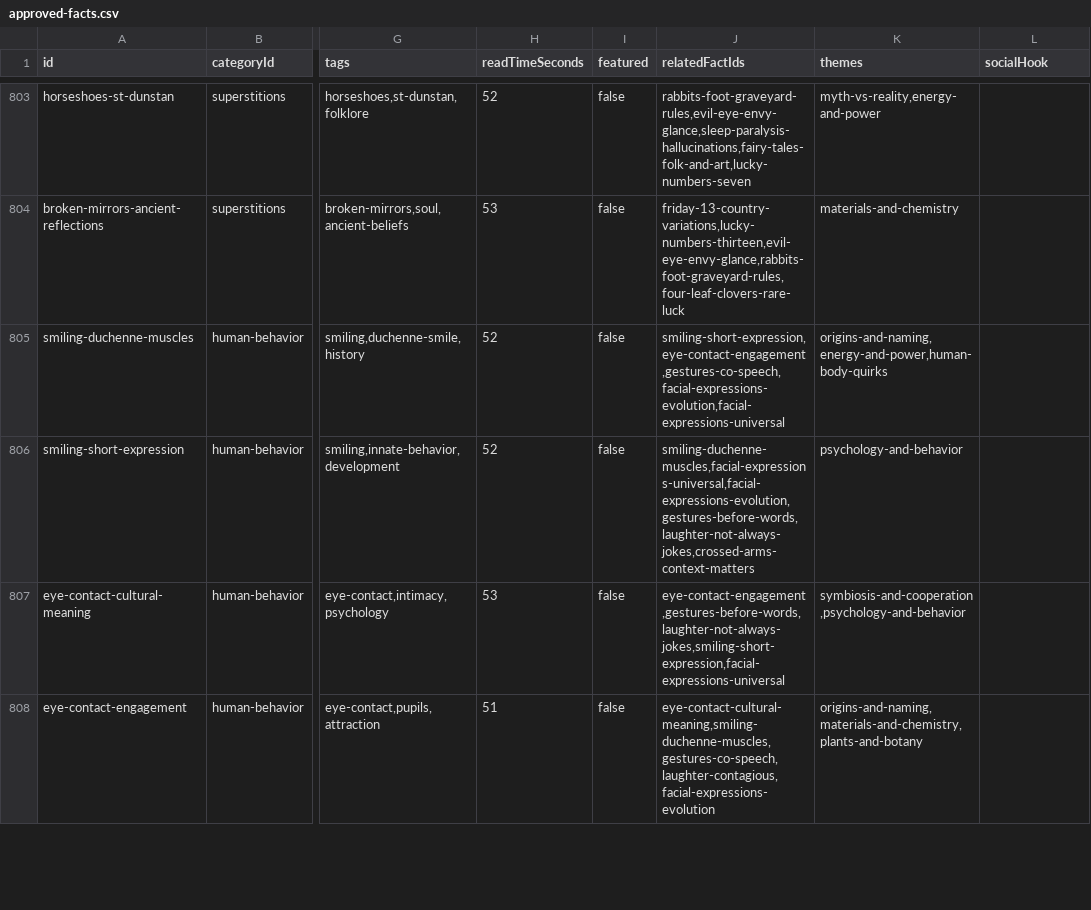
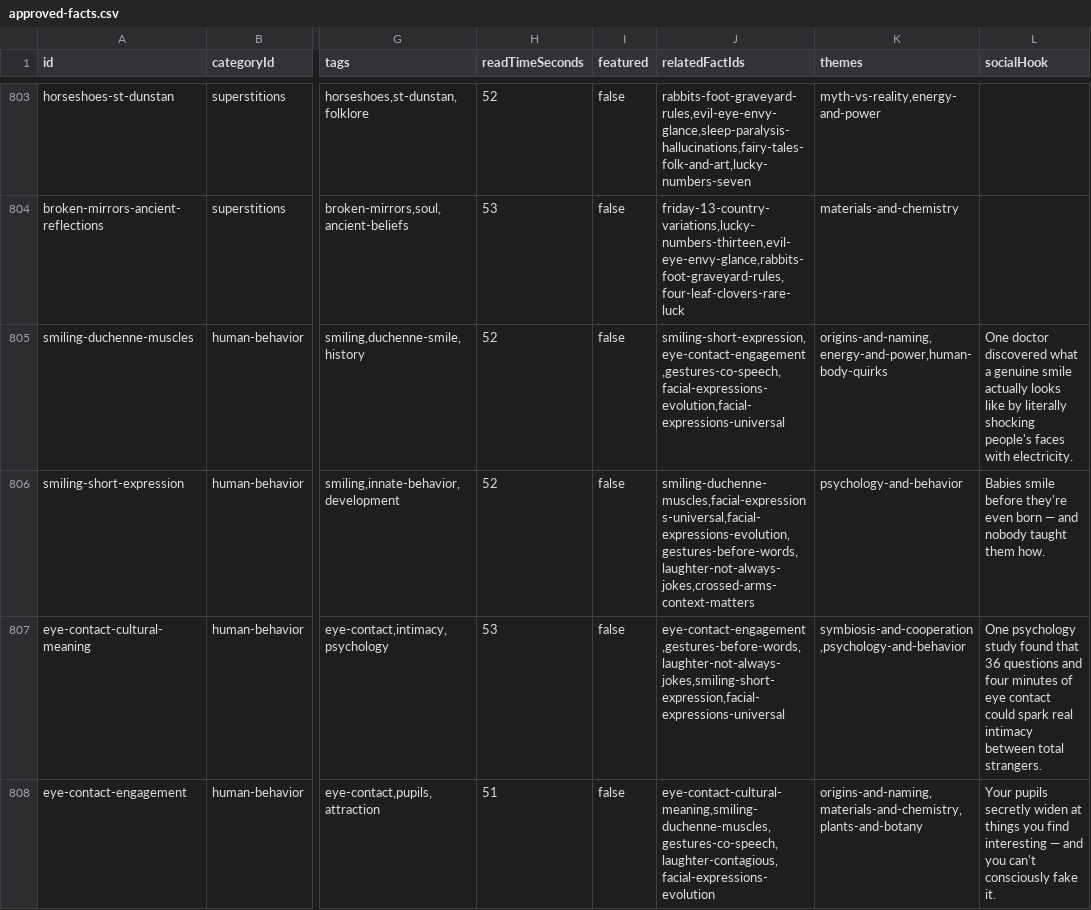
Before and after one commit to xaviersalazar/nib-content-workflow, a CSV file: approved-content/approved-facts.csv, drawn as a sheet; only a part is shown, gaps mark what is left out; the diff covers the shown part only; the diff names each change by its address in the sheet, - before the commit and + after, or states it on an @@ line.

Commit message:
feat: complete socialHook backfill for Psychology & Human Behavior (Tier A phase 12)

```diff
--- a/approved-content/approved-facts.csv
+++ b/approved-content/approved-facts.csv
-L805 (socialHook): (empty)
+L805 (socialHook): One doctor discovered what a genuine smile actually looks like by literally shocking people's faces with electricity.
-L806 (socialHook): (empty)
+L806 (socialHook): Babies smile before they're even born — and nobody taught them how.
-L807 (socialHook): (empty)
+L807 (socialHook): One psychology study found that 36 questions and four minutes of eye contact could spark real intimacy between total strangers.
-L808 (socialHook): (empty)
+L808 (socialHook): Your pupils secretly widen at things you find interesting — and you can't consciously fake it.
```
Also changed, not shown: 15 edited cells elsewhere in this file, 1 other file.
